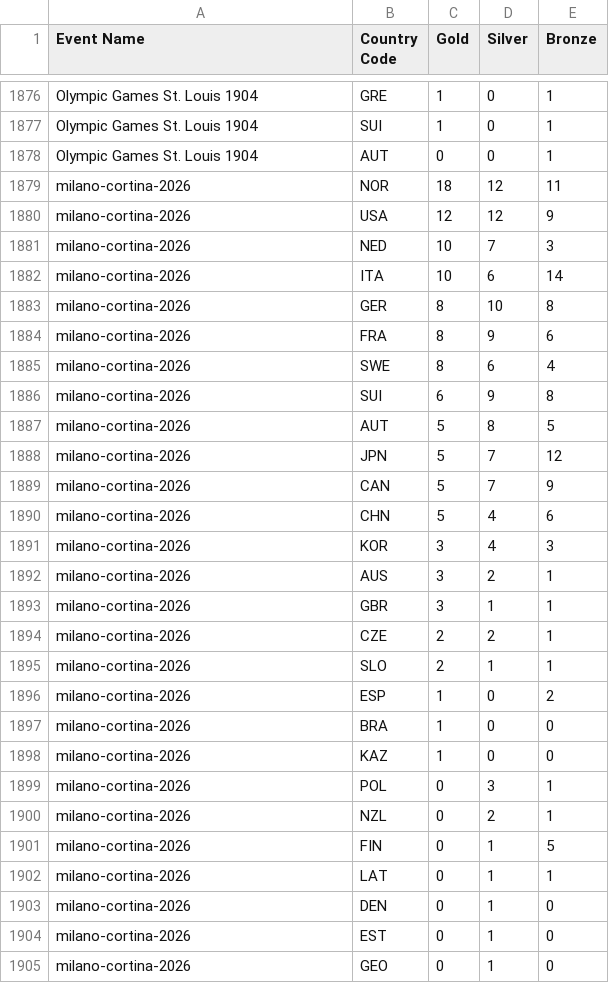
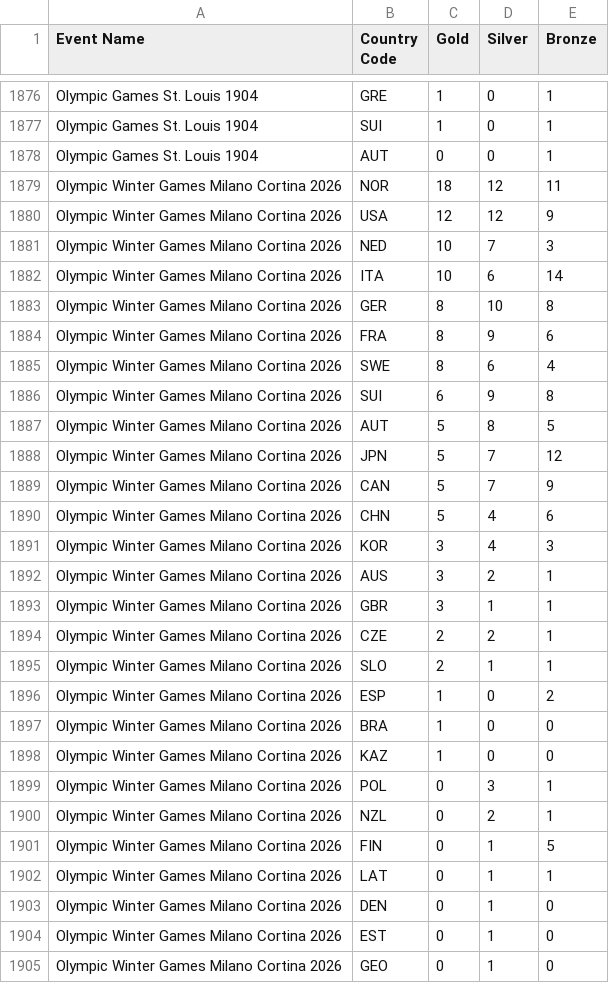
Before and after one commit to DavidNCamelo/Olympic-Games-DataScraping, a CSV file: Olympic Prizes.csv, drawn as a sheet; only a part is shown, gaps mark what is left out; the diff covers the shown part only.

Commit message:
Updated files to extract data from the las event

```diff
--- a/Olympic Prizes.csv
+++ b/Olympic Prizes.csv
@@ -1878,28 +1878,28 @@ Olympic Games St. Louis 1904,SUI,1,0,1
 Olympic Games St. Louis 1904,AUT,0,0,1
-milano-cortina-2026,NOR,18,12,11
-milano-cortina-2026,USA,12,12,9
-milano-cortina-2026,NED,10,7,3
-milano-cortina-2026,ITA,10,6,14
-milano-cortina-2026,GER,8,10,8
-milano-cortina-2026,FRA,8,9,6
-milano-cortina-2026,SWE,8,6,4
-milano-cortina-2026,SUI,6,9,8
-milano-cortina-2026,AUT,5,8,5
-milano-cortina-2026,JPN,5,7,12
-milano-cortina-2026,CAN,5,7,9
-milano-cortina-2026,CHN,5,4,6
-milano-cortina-2026,KOR,3,4,3
-milano-cortina-2026,AUS,3,2,1
-milano-cortina-2026,GBR,3,1,1
-milano-cortina-2026,CZE,2,2,1
-milano-cortina-2026,SLO,2,1,1
-milano-cortina-2026,ESP,1,0,2
-milano-cortina-2026,BRA,1,0,0
-milano-cortina-2026,KAZ,1,0,0
-milano-cortina-2026,POL,0,3,1
-milano-cortina-2026,NZL,0,2,1
-milano-cortina-2026,FIN,0,1,5
-milano-cortina-2026,LAT,0,1,1
-milano-cortina-2026,DEN,0,1,0
-milano-cortina-2026,EST,0,1,0
-milano-cortina-2026,GEO,0,1,0
+Olympic Winter Games Milano Cortina 2026,NOR,18,12,11
+Olympic Winter Games Milano Cortina 2026,USA,12,12,9
+Olympic Winter Games Milano Cortina 2026,NED,10,7,3
+Olympic Winter Games Milano Cortina 2026,ITA,10,6,14
+Olympic Winter Games Milano Cortina 2026,GER,8,10,8
+Olympic Winter Games Milano Cortina 2026,FRA,8,9,6
+Olympic Winter Games Milano Cortina 2026,SWE,8,6,4
+Olympic Winter Games Milano Cortina 2026,SUI,6,9,8
+Olympic Winter Games Milano Cortina 2026,AUT,5,8,5
+Olympic Winter Games Milano Cortina 2026,JPN,5,7,12
+Olympic Winter Games Milano Cortina 2026,CAN,5,7,9
+Olympic Winter Games Milano Cortina 2026,CHN,5,4,6
+Olympic Winter Games Milano Cortina 2026,KOR,3,4,3
+Olympic Winter Games Milano Cortina 2026,AUS,3,2,1
+Olympic Winter Games Milano Cortina 2026,GBR,3,1,1
+Olympic Winter Games Milano Cortina 2026,CZE,2,2,1
+Olympic Winter Games Milano Cortina 2026,SLO,2,1,1
+Olympic Winter Games Milano Cortina 2026,ESP,1,0,2
+Olympic Winter Games Milano Cortina 2026,BRA,1,0,0
+Olympic Winter Games Milano Cortina 2026,KAZ,1,0,0
+Olympic Winter Games Milano Cortina 2026,POL,0,3,1
+Olympic Winter Games Milano Cortina 2026,NZL,0,2,1
+Olympic Winter Games Milano Cortina 2026,FIN,0,1,5
+Olympic Winter Games Milano Cortina 2026,LAT,0,1,1
+Olympic Winter Games Milano Cortina 2026,DEN,0,1,0
+Olympic Winter Games Milano Cortina 2026,EST,0,1,0
+Olympic Winter Games Milano Cortina 2026,GEO,0,1,0
```
Also changed, not shown: 2 edited cells elsewhere in this file, 4 other files.
